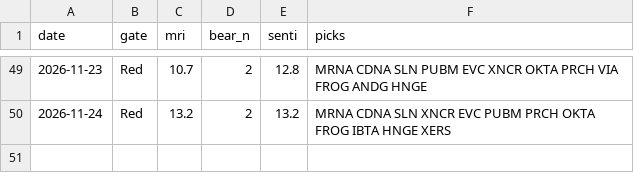
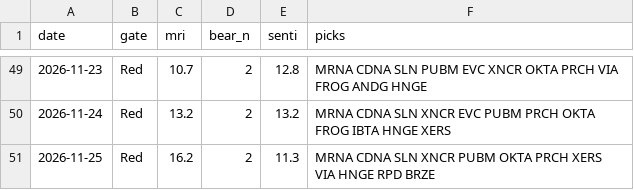
Before and after one commit to thanzo12wizu-stack/v38-watchlist, a CSV file: daily_log.csv, drawn as a sheet; only a part is shown, gaps mark what is left out.

```diff
--- a/daily_log.csv
+++ b/daily_log.csv
@@ -50 +50,2 @@ date,gate,mri,bear_n,senti,picks
 2026-11-24,Red,13.2,2,13.2,MRNA CDNA SLN XNCR EVC PUBM PRCH OKTA FROG IBTA HNGE XERS
+2026-11-25,Red,16.2,2,11.3,MRNA CDNA SLN XNCR PUBM OKTA PRCH XERS VIA HNGE RPD BRZE
```
Also changed, not shown: 10 other files.
